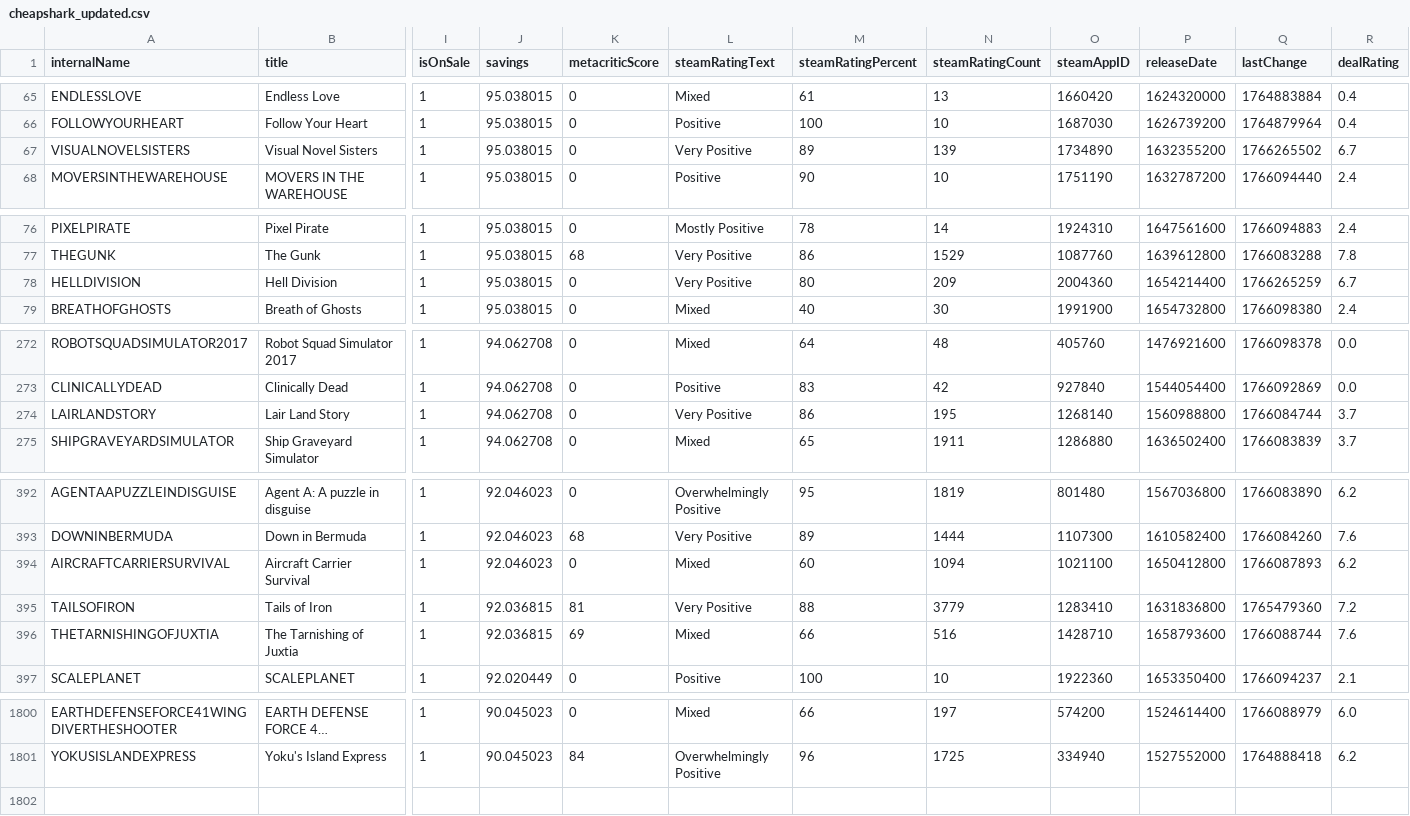
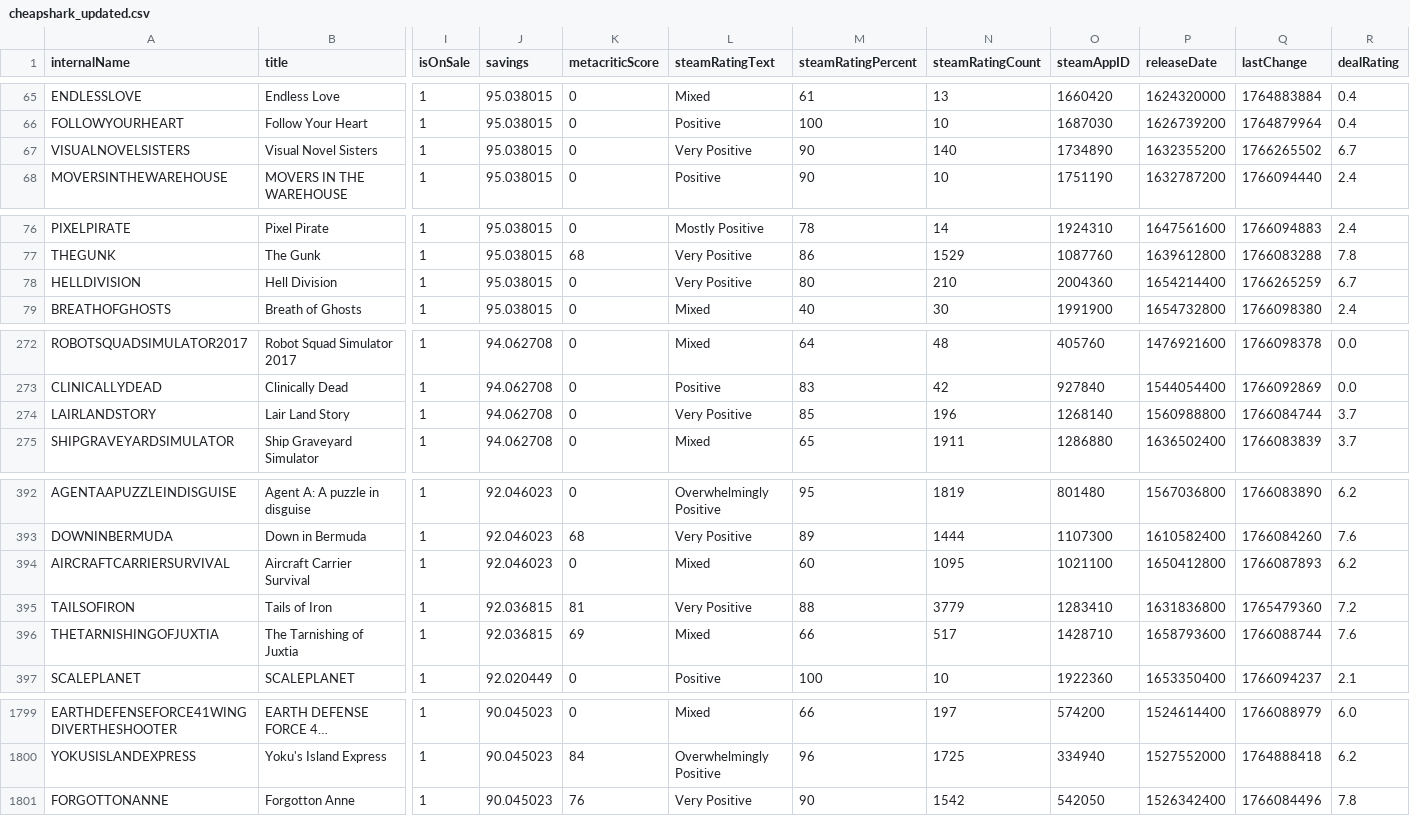
Before and after one commit to haiyib/foundations-final-project, a CSV file: cheapshark_updated.csv, drawn as a sheet; only a part is shown, gaps mark what is left out; long unchanged cells end in …; rows hold the shown columns only; the diff covers the shown part only; the diff names each change by its address in the sheet, - before the commit and + after, or states it on an @@ line.

```diff
--- a/cheapshark_updated.csv
+++ b/cheapshark_updated.csv
-M67 (steamRatingPercent): 89
+M67 (steamRatingPercent): 90
-N67 (steamRatingCount): 139
+N67 (steamRatingCount): 140
-N78 (steamRatingCount): 209
+N78 (steamRatingCount): 210
-M274 (steamRatingPercent): 86
+M274 (steamRatingPercent): 85
-N274 (steamRatingCount): 195
+N274 (steamRatingCount): 196
-N394 (steamRatingCount): 1094
+N394 (steamRatingCount): 1095
-N396 (steamRatingCount): 516
+N396 (steamRatingCount): 517
+row 1801: FORGOTTONANNE | Forgotton Anne | 1 | 90.045023 | 76 | Very Positive | 90 | 1542 | 542050 | 1526342400 | 1766084496 | 7.8
```
Also changed, not shown: 2 added rows, 3 removed rows and 15 edited cells elsewhere in this file, steam_deals_top20_rangeplot.csv, 1 other file.
